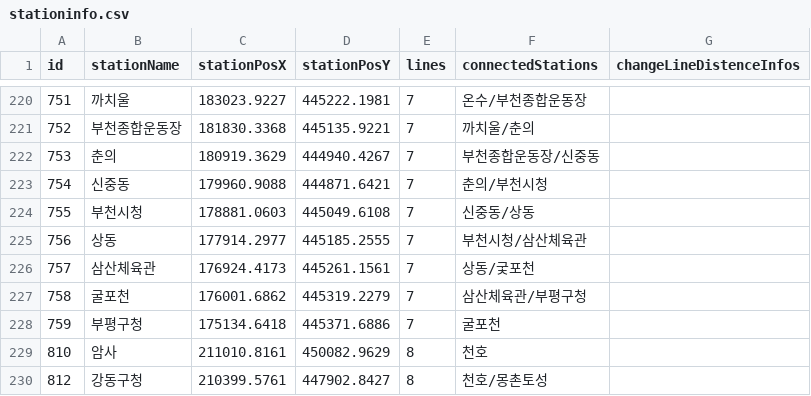
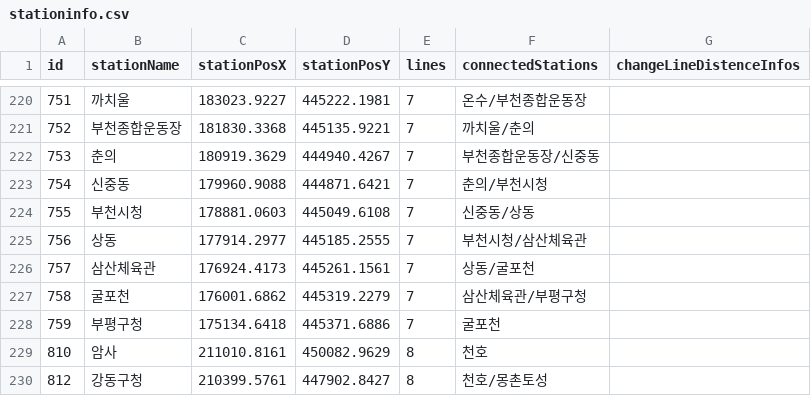
Before and after one commit to RaccoonCoder7/AStarStation, a CSV file: stationinfo.csv, drawn as a sheet; only a part is shown, gaps mark what is left out.

Commit message:
데이터 수정

```diff
--- a/stationinfo.csv
+++ b/stationinfo.csv
@@ -225,3 +225,3 @@
 756,상동,177914.2977,445185.2555,7,부천시청/삼산체육관,
-757,삼산체육관,176924.4173,445261.1561,7,상동/궃포천,
+757,삼산체육관,176924.4173,445261.1561,7,상동/굴포천,
 758,굴포천,176001.6862,445319.2279,7,삼산체육관/부평구청,
```
